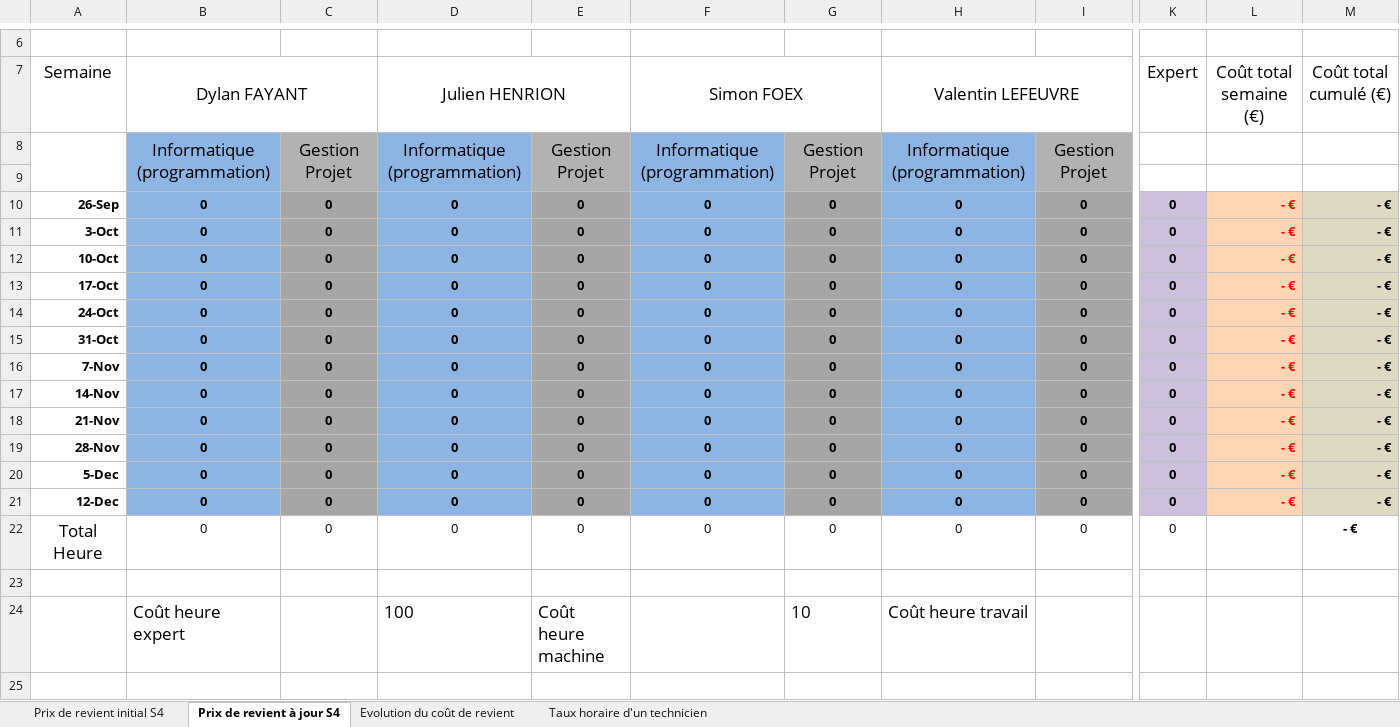
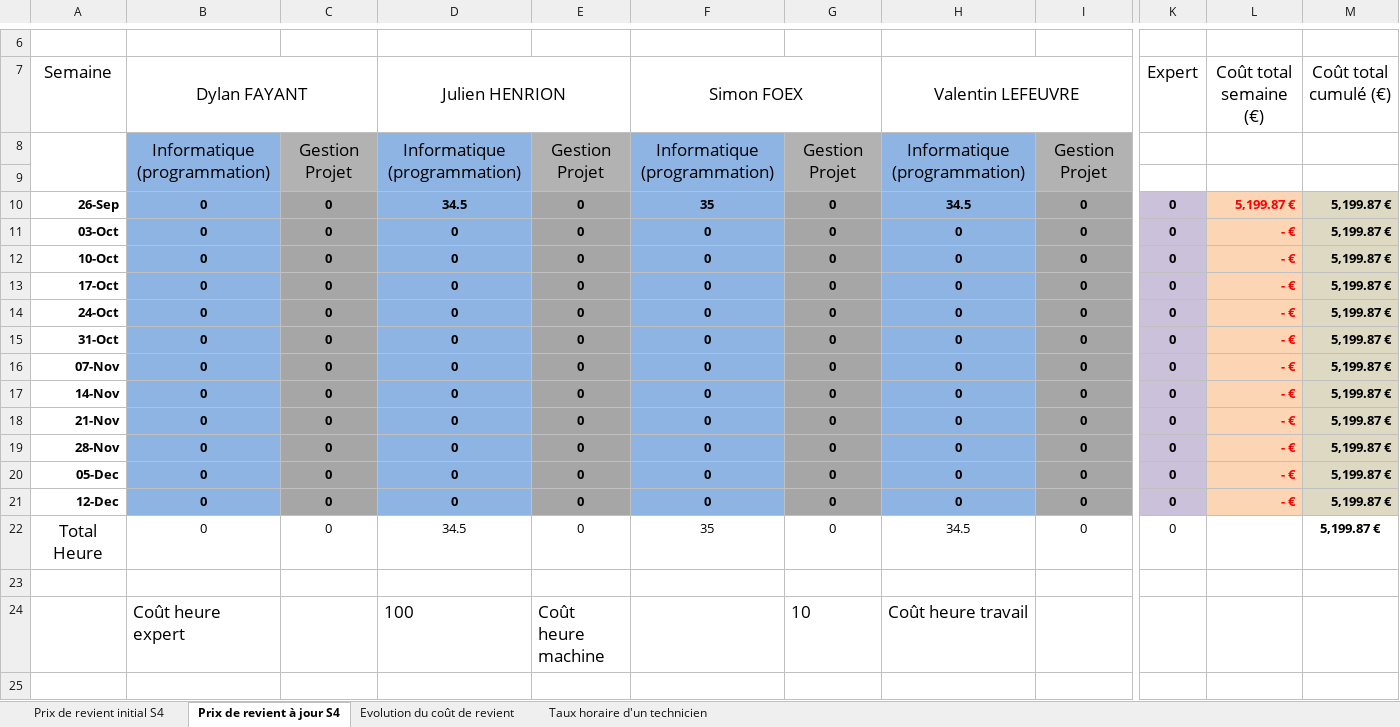
Before and after one commit to DylanFayant/SecondYearProject, an Excel workbook: doc/Gestion des coûts/Gestion des coûts Projet S4.xlsx, sheet Prix de revient à jour S4, drawn as a sheet; only a part is shown, gaps mark what is left out; values as stored, in another font and other column widths than the file's, no borders; charts and pictures not drawn; the diff names each change by its address in the sheet, - before the commit and + after, or states it on an @@ line.

Commit message:
Màj gestion des coûts S4

```diff
--- a/doc/Gestion des coûts/Gestion des coûts Projet S4.xlsx (sheet Prix de revient à jour S4)
+++ b/doc/Gestion des coûts/Gestion des coûts Projet S4.xlsx (sheet Prix de revient à jour S4)
-D10 (Julien HENRION): 0
+D10 (Julien HENRION): 34.5
-F10 (Simon FOEX): 0
+F10 (Simon FOEX): 35
-H10 (Valentin LEFEUVRE): 0
+H10 (Valentin LEFEUVRE): 34.5
-L10 (Coût total semaine (€)): - €
+L10 (Coût total semaine (€)): 5,199.87 €
-M10:M22 (Coût total cumulé (€)): - €
+M10:M22 (Coût total cumulé (€)): 5,199.87 €
-A11 (Semaine): 3-Oct
+A11 (Semaine): 03-Oct
-A16 (Semaine): 7-Nov
+A16 (Semaine): 07-Nov
-A20 (Semaine): 5-Dec
+A20 (Semaine): 05-Dec
-D22 (Julien HENRION): 0
+D22 (Julien HENRION): 34.5
-F22 (Simon FOEX): 0
+F22 (Simon FOEX): 35
-H22 (Valentin LEFEUVRE): 0
+H22 (Valentin LEFEUVRE): 34.5
```
Also changed, not shown: sheet Prix de revient initial S4, charts or pictures.
